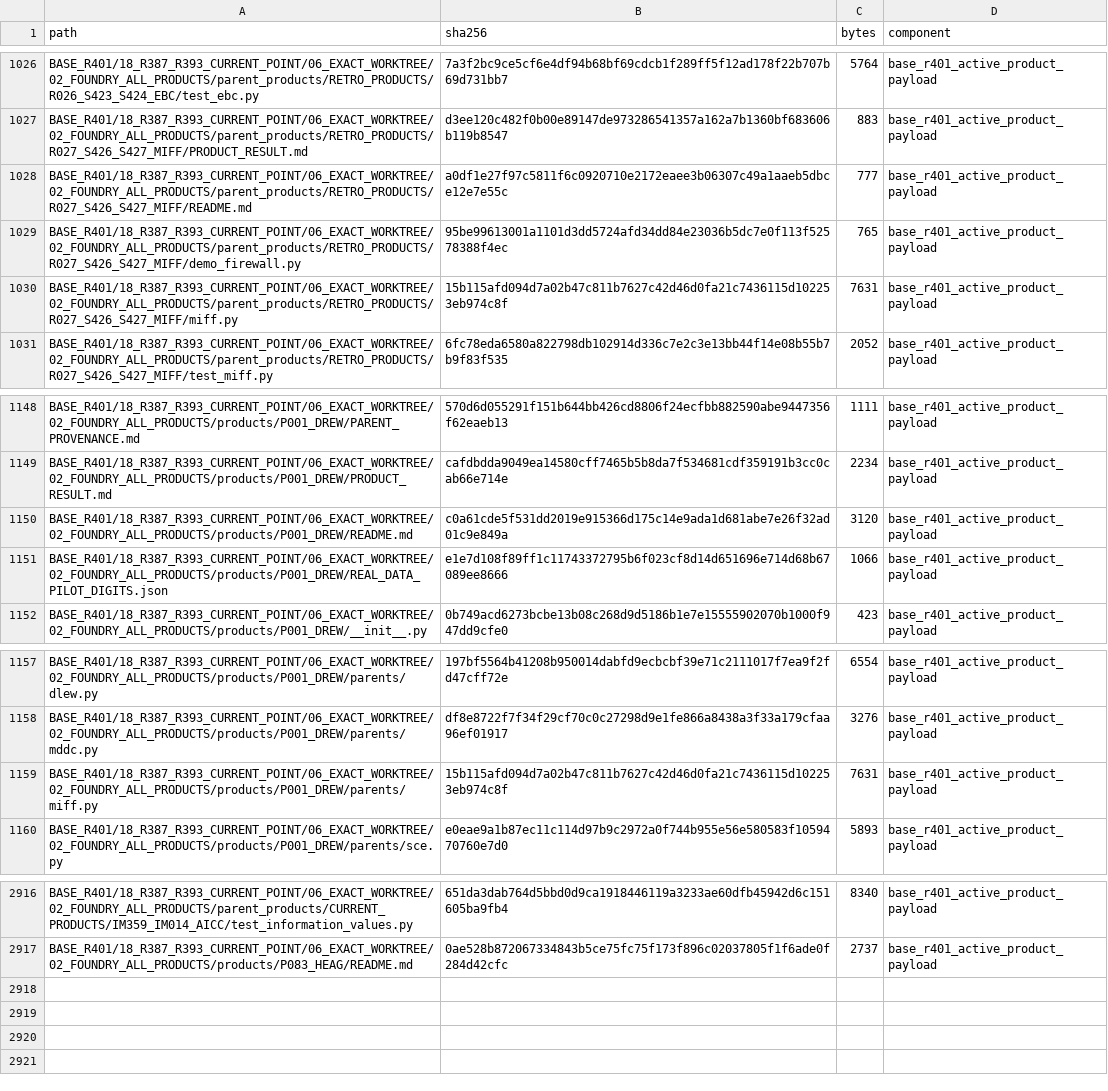
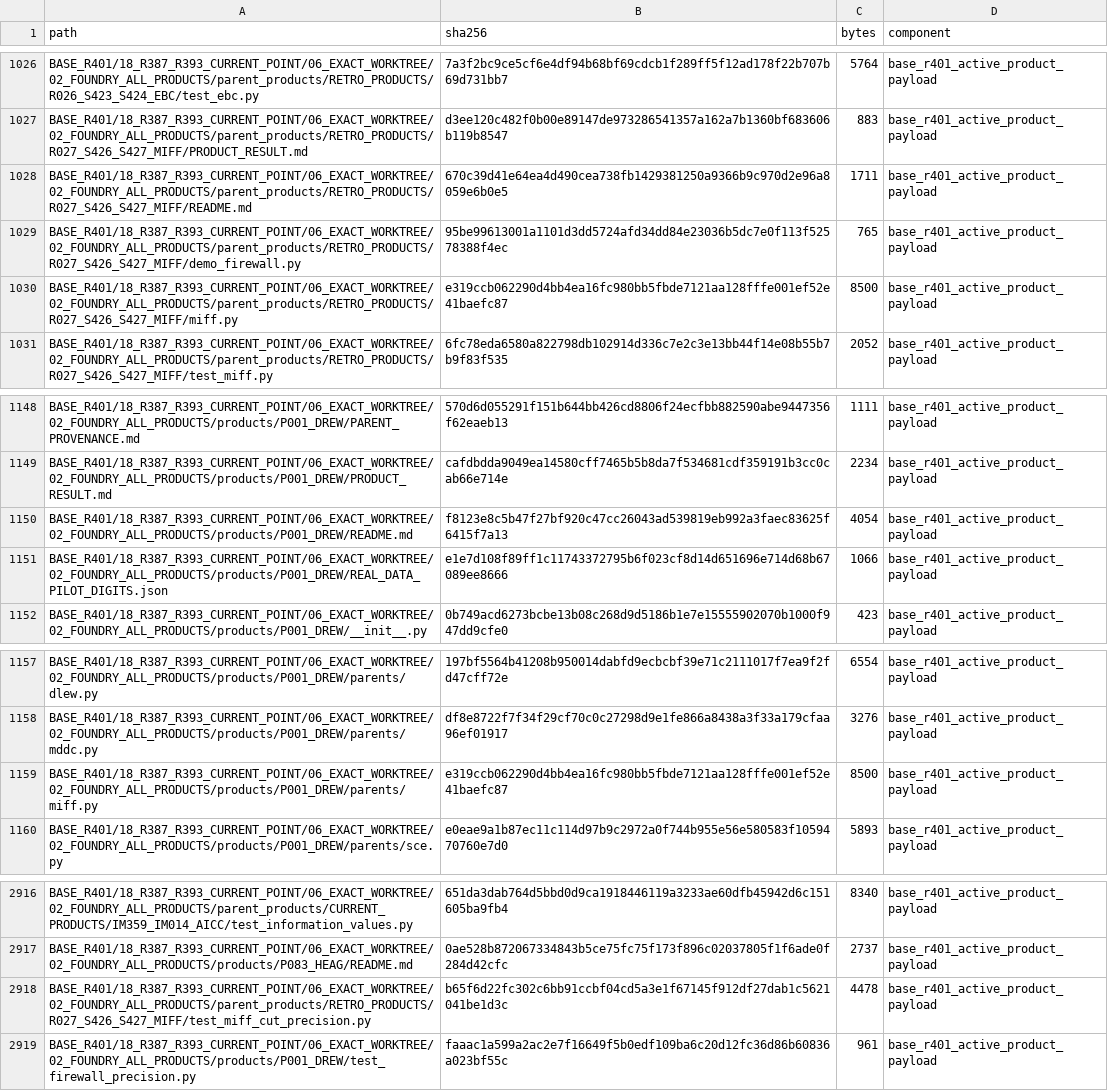
Before and after one commit to merttuncer07/laballcompass, a TSV file: LAC_REPRO_R210/04_FILE_MANIFEST_SHA256.tsv, drawn as a sheet; only a part is shown, gaps mark what is left out.

Commit message:
Fix MIFF cut-cost precision and validate DREW integration

```diff
--- a/LAC_REPRO_R210/04_FILE_MANIFEST_SHA256.tsv
+++ b/LAC_REPRO_R210/04_FILE_MANIFEST_SHA256.tsv
@@ -1027,5 +1027,5 @@ BASE_R401/18_R387_R393_CURRENT_POINT/06_EXACT_WORKTREE/02_FOUNDRY_ALL_PRODUCTS/p
 BASE_R401/18_R387_R393_CURRENT_POINT/06_EXACT_WORKTREE/02_FOUNDRY_ALL_PRODUCTS/parent_products/RETRO_PRODUCTS/R027_S426_S427_MIFF/PRODUCT_RESULT.md	d3ee120c482f0b00e89147de973286541357a162a7b1360bf683606b119b8547	883	base_r401_active_product_payload
-BASE_R401/18_R387_R393_CURRENT_POINT/06_EXACT_WORKTREE/02_FOUNDRY_ALL_PRODUCTS/parent_products/RETRO_PRODUCTS/R027_S426_S427_MIFF/README.md	a0df1e27f97c5811f6c0920710e2172eaee3b06307c49a1aaeb5dbce12e7e55c	777	base_r401_active_product_payload
+BASE_R401/18_R387_R393_CURRENT_POINT/06_EXACT_WORKTREE/02_FOUNDRY_ALL_PRODUCTS/parent_products/RETRO_PRODUCTS/R027_S426_S427_MIFF/README.md	670c39d41e64ea4d490cea738fb1429381250a9366b9c970d2e96a8059e6b0e5	1711	base_r401_active_product_payload
 BASE_R401/18_R387_R393_CURRENT_POINT/06_EXACT_WORKTREE/02_FOUNDRY_ALL_PRODUCTS/parent_products/RETRO_PRODUCTS/R027_S426_S427_MIFF/demo_firewall.py	95be99613001a1101d3dd5724afd34dd84e23036b5dc7e0f113f52578388f4ec	765	base_r401_active_product_payload
-BASE_R401/18_R387_R393_CURRENT_POINT/06_EXACT_WORKTREE/02_FOUNDRY_ALL_PRODUCTS/parent_products/RETRO_PRODUCTS/R027_S426_S427_MIFF/miff.py	15b115afd094d7a02b47c811b7627c42d46d0fa21c7436115d102253eb974c8f	7631	base_r401_active_product_payload
+BASE_R401/18_R387_R393_CURRENT_POINT/06_EXACT_WORKTREE/02_FOUNDRY_ALL_PRODUCTS/parent_products/RETRO_PRODUCTS/R027_S426_S427_MIFF/miff.py	e319ccb062290d4bb4ea16fc980bb5fbde7121aa128fffe001ef52e41baefc87	8500	base_r401_active_product_payload
 BASE_R401/18_R387_R393_CURRENT_POINT/06_EXACT_WORKTREE/02_FOUNDRY_ALL_PRODUCTS/parent_products/RETRO_PRODUCTS/R027_S426_S427_MIFF/test_miff.py	6fc78eda6580a822798db102914d336c7e2c3e13bb44f14e08b55b7b9f83f535	2052	base_r401_active_product_payload
@@ -1149,3 +1149,3 @@ BASE_R401/18_R387_R393_CURRENT_POINT/06_EXACT_WORKTREE/02_FOUNDRY_ALL_PRODUCTS/p
 BASE_R401/18_R387_R393_CURRENT_POINT/06_EXACT_WORKTREE/02_FOUNDRY_ALL_PRODUCTS/products/P001_DREW/PRODUCT_RESULT.md	cafdbdda9049ea14580cff7465b5b8da7f534681cdf359191b3cc0cab66e714e	2234	base_r401_active_product_payload
-BASE_R401/18_R387_R393_CURRENT_POINT/06_EXACT_WORKTREE/02_FOUNDRY_ALL_PRODUCTS/products/P001_DREW/README.md	c0a61cde5f531dd2019e915366d175c14e9ada1d681abe7e26f32ad01c9e849a	3120	base_r401_active_product_payload
+BASE_R401/18_R387_R393_CURRENT_POINT/06_EXACT_WORKTREE/02_FOUNDRY_ALL_PRODUCTS/products/P001_DREW/README.md	f8123e8c5b47f27bf920c47cc26043ad539819eb992a3faec83625f6415f7a13	4054	base_r401_active_product_payload
 BASE_R401/18_R387_R393_CURRENT_POINT/06_EXACT_WORKTREE/02_FOUNDRY_ALL_PRODUCTS/products/P001_DREW/REAL_DATA_PILOT_DIGITS.json	e1e7d108f89ff1c11743372795b6f023cf8d14d651696e714d68b67089ee8666	1066	base_r401_active_product_payload
@@ -1158,3 +1158,3 @@ BASE_R401/18_R387_R393_CURRENT_POINT/06_EXACT_WORKTREE/02_FOUNDRY_ALL_PRODUCTS/p
 BASE_R401/18_R387_R393_CURRENT_POINT/06_EXACT_WORKTREE/02_FOUNDRY_ALL_PRODUCTS/products/P001_DREW/parents/mddc.py	df8e8722f7f34f29cf70c0c27298d9e1fe866a8438a3f33a179cfaa96ef01917	3276	base_r401_active_product_payload
-BASE_R401/18_R387_R393_CURRENT_POINT/06_EXACT_WORKTREE/02_FOUNDRY_ALL_PRODUCTS/products/P001_DREW/parents/miff.py	15b115afd094d7a02b47c811b7627c42d46d0fa21c7436115d102253eb974c8f	7631	base_r401_active_product_payload
+BASE_R401/18_R387_R393_CURRENT_POINT/06_EXACT_WORKTREE/02_FOUNDRY_ALL_PRODUCTS/products/P001_DREW/parents/miff.py	e319ccb062290d4bb4ea16fc980bb5fbde7121aa128fffe001ef52e41baefc87	8500	base_r401_active_product_payload
 BASE_R401/18_R387_R393_CURRENT_POINT/06_EXACT_WORKTREE/02_FOUNDRY_ALL_PRODUCTS/products/P001_DREW/parents/sce.py	e0eae9a1b87ec11c114d97b9c2972a0f744b955e56e580583f1059470760e7d0	5893	base_r401_active_product_payload
@@ -2917 +2917,3 @@ BASE_R401/18_R387_R393_CURRENT_POINT/06_EXACT_WORKTREE/02_FOUNDRY_ALL_PRODUCTS/p
 BASE_R401/18_R387_R393_CURRENT_POINT/06_EXACT_WORKTREE/02_FOUNDRY_ALL_PRODUCTS/products/P083_HEAG/README.md	0ae528b872067334843b5ce75fc75f173f896c02037805f1f6ade0f284d42cfc	2737	base_r401_active_product_payload
+BASE_R401/18_R387_R393_CURRENT_POINT/06_EXACT_WORKTREE/02_FOUNDRY_ALL_PRODUCTS/parent_products/RETRO_PRODUCTS/R027_S426_S427_MIFF/test_miff_cut_precision.py	b65f6d22fc302c6bb91ccbf04cd5a3e1f67145f912df27dab1c5621041be1d3c	4478	base_r401_active_product_payload
+BASE_R401/18_R387_R393_CURRENT_POINT/06_EXACT_WORKTREE/02_FOUNDRY_ALL_PRODUCTS/products/P001_DREW/test_firewall_precision.py	faaac1a599a2ac2e7f16649f5b0edf109ba6c20d12fc36d86b60836a023bf55c	961	base_r401_active_product_payload
```
Also changed, not shown: 20 other files.
